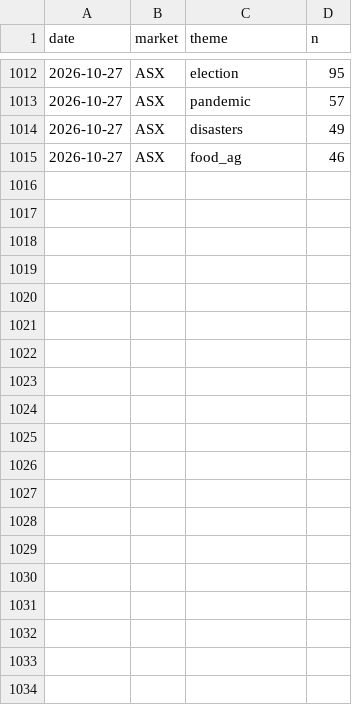
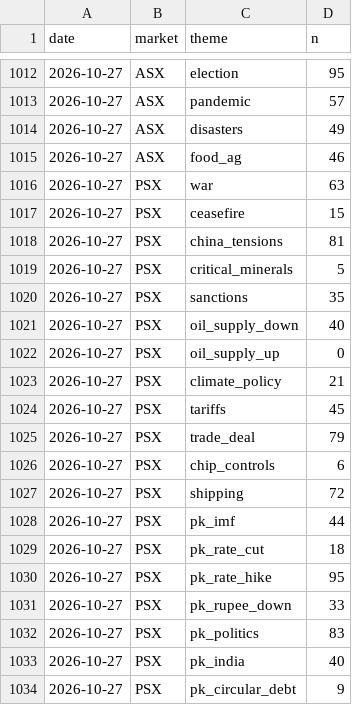
Before and after one commit to clyphor/stock-screener, a CSV file: results/macro_history.csv, drawn as a sheet; only a part is shown, gaps mark what is left out; the diff covers the shown part only; the diff names each change by its address in the sheet, - before the commit and + after, or states it on an @@ line.

```diff
--- a/results/macro_history.csv
+++ b/results/macro_history.csv
+row 1016: 2026-10-27 | PSX | war | 63
+row 1017: 2026-10-27 | PSX | ceasefire | 15
+row 1018: 2026-10-27 | PSX | china_tensions | 81
+row 1019: 2026-10-27 | PSX | critical_minerals | 5
+row 1020: 2026-10-27 | PSX | sanctions | 35
+row 1021: 2026-10-27 | PSX | oil_supply_down | 40
+row 1022: 2026-10-27 | PSX | oil_supply_up | 0
+row 1023: 2026-10-27 | PSX | climate_policy | 21
+row 1024: 2026-10-27 | PSX | tariffs | 45
+row 1025: 2026-10-27 | PSX | trade_deal | 79
+row 1026: 2026-10-27 | PSX | chip_controls | 6
+row 1027: 2026-10-27 | PSX | shipping | 72
+row 1028: 2026-10-27 | PSX | pk_imf | 44
+row 1029: 2026-10-27 | PSX | pk_rate_cut | 18
+row 1030: 2026-10-27 | PSX | pk_rate_hike | 95
+row 1031: 2026-10-27 | PSX | pk_rupee_down | 33
+row 1032: 2026-10-27 | PSX | pk_politics | 83
+row 1033: 2026-10-27 | PSX | pk_india | 40
+row 1034: 2026-10-27 | PSX | pk_circular_debt | 9
```
Also changed, not shown: 10 added rows elsewhere in this file, results/health.csv, results/label_history.csv, 6 other files.
